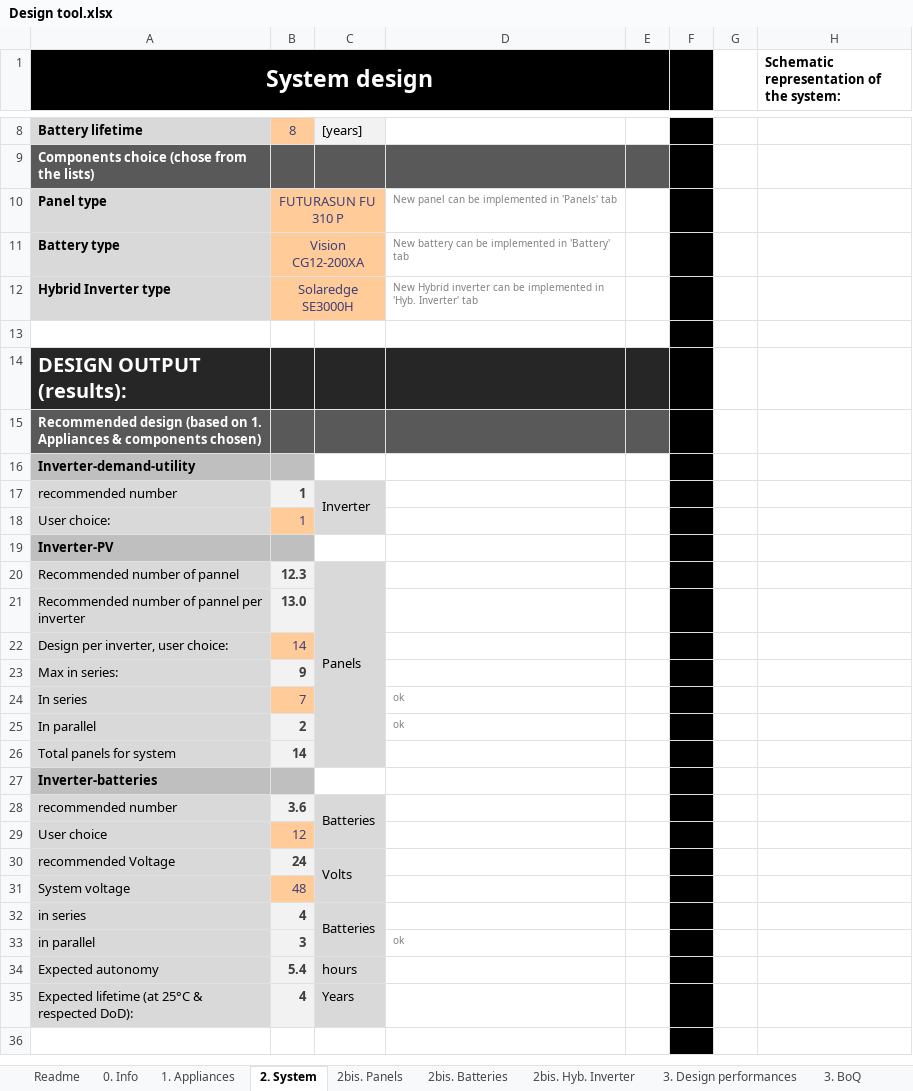
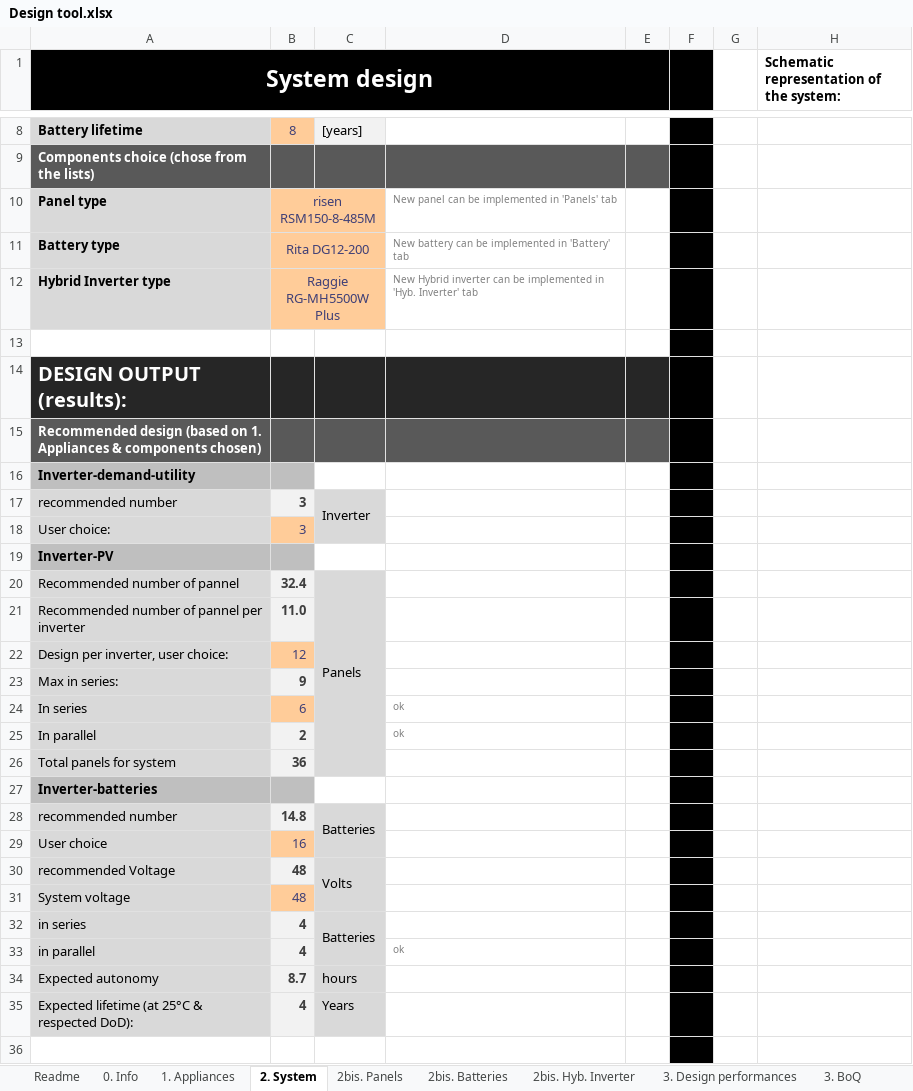
Before and after one commit to glimpens/Design_small_solar_system, an Excel workbook: Design tool.xlsx, sheet 2. System, drawn as a sheet; only a part is shown, gaps mark what is left out; values as stored, in another font and other column widths than the file's, no borders; charts and pictures and conditional formats not drawn; the diff covers the shown part only; the diff names each change by its address in the sheet, - before the commit and + after, or states it on an @@ line.

```diff
--- a/Design tool.xlsx (sheet 2. System)
+++ b/Design tool.xlsx (sheet 2. System)
-B10: FUTURASUN FU 310 P
+B10: risen RSM150-8-485M
-B11: Vision CG12-200XA
+B11: Rita DG12-200
-B12: Solaredge SE3000H
+B12: Raggie RG-MH5500W Plus
-B17:B18: 1
+B17:B18: 3
-B20: 12.3
+B20: 32.4
-B21: 13.0
+B21: 11.0
-B22: 14
+B22: 12
-B24: 7
+B24: 6
-B26: 14
+B26: 36
-B28: 3.6
+B28: 14.8
-B29: 12
+B29: 16
-B30: 24
+B30: 48
-B33: 3
+B33: 4
-B34: 5.4
+B34: 8.7
```
Also changed, not shown: 9 edited cells elsewhere in this sheet, sheet 3. BoQ, sheet 1. Appliances, sheet 2bis. Hyb. Inverter, sheet 2bis. Batteries, sheet 3. Design performances, sheet 2bis. Panels, 1 more sheet, formulas that keep their value, hidden cells, charts or pictures.
